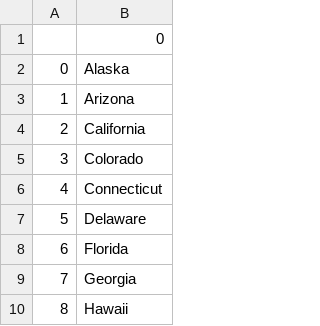
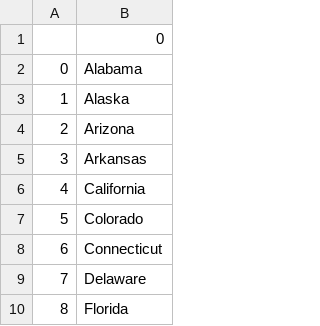
Before and after one commit to redsparrow98/States-game, a CSV file: states_to_learn.csv, drawn as a sheet; only a part is shown; the shorter side is filled out with more unchanged rows; addresses are those after the commit; the diff names each change by its address in the sheet, - before the commit and + after, or states it on an @@ line.

```diff
--- a/states_to_learn.csv
+++ b/states_to_learn.csv
+row 2: 0 | Alabama
@@ column A renumbered from row 3 down @@
+row 5: 3 | Arkansas
```
Also changed, not shown: 1 other file.
